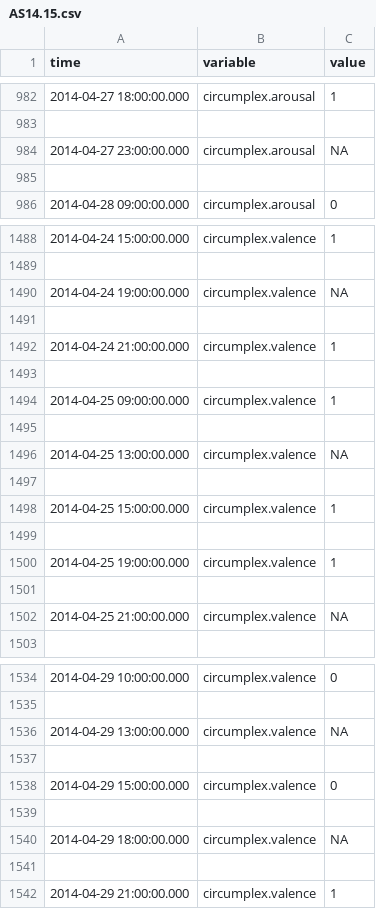
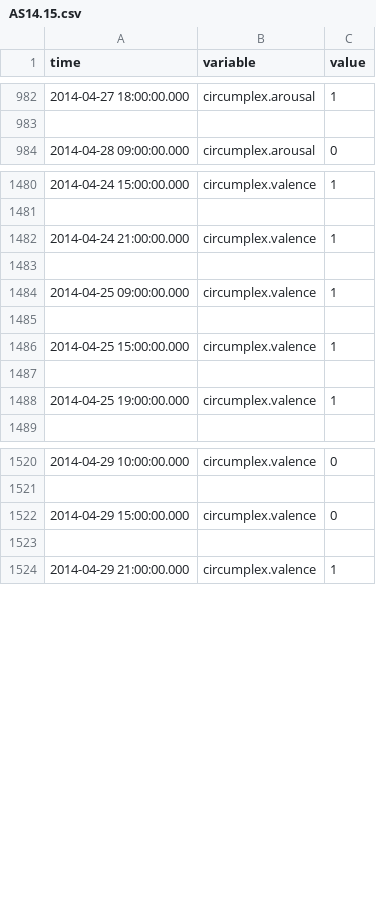
Before and after one commit to martaradzi/DataMiningTechniques, a CSV file: Assignment1-Advanced/data/AS14.15.csv, drawn as a sheet; only a part is shown, gaps mark what is left out; the diff covers the shown part only; the diff names each change by its address in the sheet, - before the commit and + after, or states it on an @@ line.

```diff
--- a/Assignment1-Advanced/data/AS14.15.csv
+++ b/Assignment1-Advanced/data/AS14.15.csv
-row 984: 2014-04-27 23:00:00.000 | circumplex.arousal | NA
-row 985: (empty)
-row 1490: 2014-04-24 19:00:00.000 | circumplex.valence | NA
-row 1491: (empty)
-row 1496: 2014-04-25 13:00:00.000 | circumplex.valence | NA
-row 1497: (empty)
-row 1501: (empty)
-row 1502: 2014-04-25 21:00:00.000 | circumplex.valence | NA
-row 1536: 2014-04-29 13:00:00.000 | circumplex.valence | NA
-row 1537: (empty)
-row 1539: (empty)
-row 1540: 2014-04-29 18:00:00.000 | circumplex.valence | NA
```
Also changed, not shown: 10 removed rows elsewhere in this file, Assignment1-Advanced/data/AS14.16.csv, Assignment1-Advanced/data/AS14.17.csv, 14 other files.
